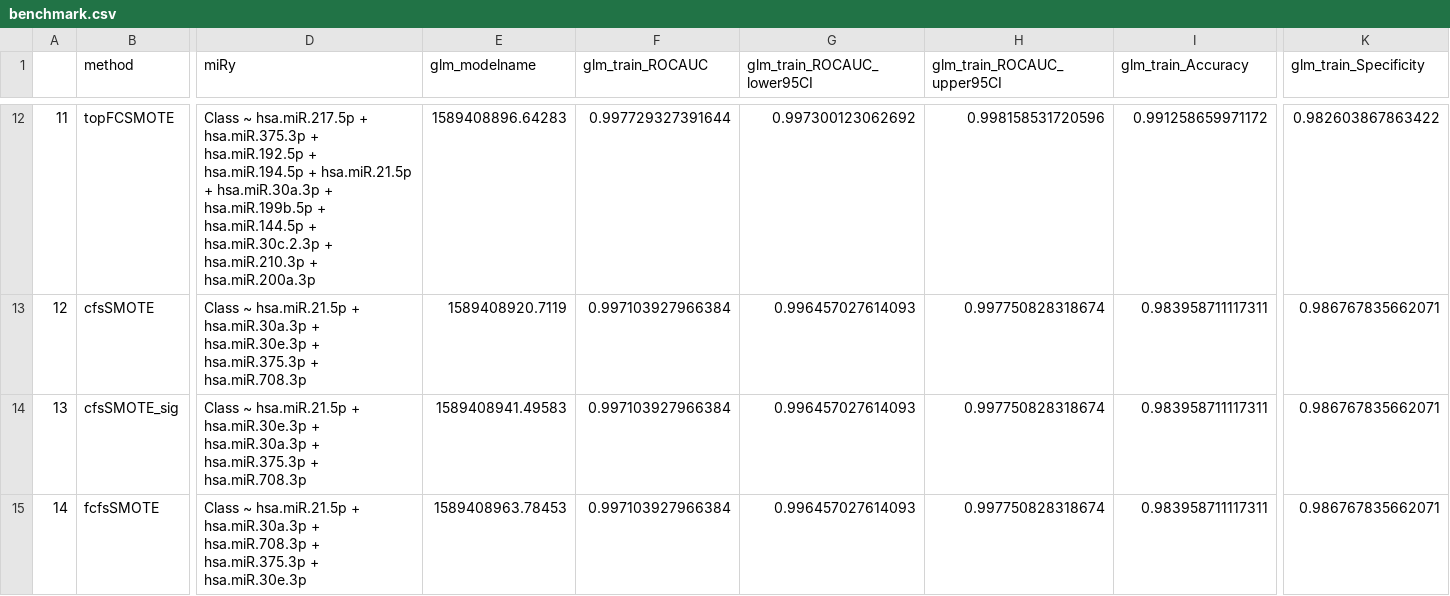
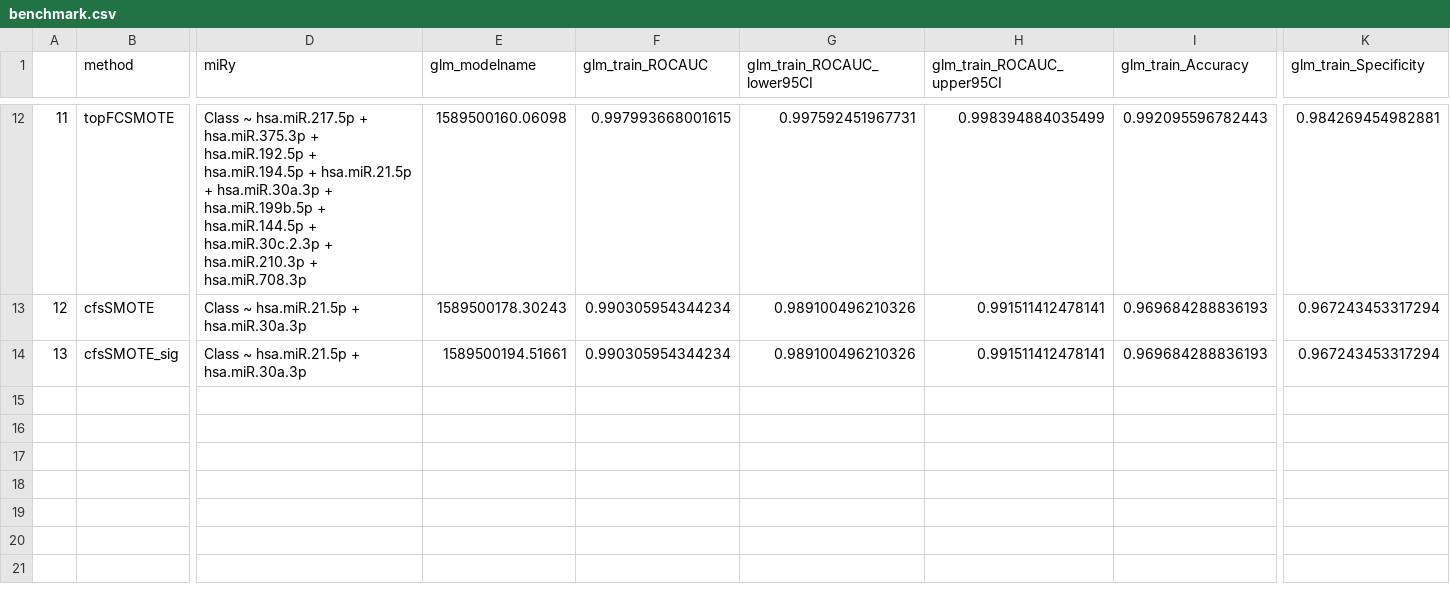
Before and after one commit to kstawiski/miRNAselector, a CSV file: vignettes/benchmark.csv, drawn as a sheet; only a part is shown, gaps mark what is left out; rows hold the shown columns only; the diff covers the shown part only; the diff names each change by its address in the sheet, - before the commit and + after, or states it on an @@ line.

```diff
--- a/vignettes/benchmark.csv
+++ b/vignettes/benchmark.csv
-D12 (miRy): …hsa.miR.210.3p + hsa.miR.200a.3p
+D12 (miRy): …hsa.miR.210.3p + hsa.miR.708.3p
-E12 (glm_modelname): 1589408896.64283
+E12 (glm_modelname): 1589500160.06098
-F12 (glm_train_ROCAUC): 0.997729327391644
+F12 (glm_train_ROCAUC): 0.997993668001615
-G12 (glm_train_ROCAUC_lower95CI): 0.997300123062692
+G12 (glm_train_ROCAUC_lower95CI): 0.997592451967731
-H12 (glm_train_ROCAUC_upper95CI): 0.998158531720596
+H12 (glm_train_ROCAUC_upper95CI): 0.998394884035499
-I12 (glm_train_Accuracy): 0.991258659971172
+I12 (glm_train_Accuracy): 0.992095596782443
-K12 (glm_train_Specificity): 0.982603867863422
+K12 (glm_train_Specificity): 0.984269454982881
-D13 (miRy): …+ hsa.miR.30a.3p + hsa.miR.30e.3p + hsa.miR.375.3p + hsa.miR.708.3p
+D13 (miRy): …+ hsa.miR.30a.3p
-E13 (glm_modelname): 1589408920.7119
+E13 (glm_modelname): 1589500178.30243
-F13:F14 (glm_train_ROCAUC): 0.997103927966384
+F13:F14 (glm_train_ROCAUC): 0.990305954344234
-G13:G14 (glm_train_ROCAUC_lower95CI): 0.996457027614093
+G13:G14 (glm_train_ROCAUC_lower95CI): 0.989100496210326
-H13:H14 (glm_train_ROCAUC_upper95CI): 0.997750828318674
+H13:H14 (glm_train_ROCAUC_upper95CI): 0.991511412478141
-I13:I14 (glm_train_Accuracy): 0.983958711117311
+I13:I14 (glm_train_Accuracy): 0.969684288836193
-K13:K14 (glm_train_Specificity): 0.986767835662071
+K13:K14 (glm_train_Specificity): 0.967243453317294
-D14 (miRy): …hsa.miR.21.5p + hsa.miR.30e.3p + hsa.miR.30a.3p + hsa.miR.375.3p + hsa.miR.708.3p
+D14 (miRy): …hsa.miR.21.5p + hsa.miR.30a.3p
-E14 (glm_modelname): 1589408941.49583
+E14 (glm_modelname): 1589500194.51661
-row 15: 14 | fcfsSMOTE | Class ~ hsa.miR.21.5p + hsa.miR.30a.3p + hsa.miR.708.3p + hsa.miR.375.3p + hsa.miR.30e.3p | 1589408963.78453 | 0.997103927966384 | 0.996457027614093 | 0.997750828318674 | 0.983958711117311 | 0.986767835662071
```
Also changed, not shown: 106 edited cells elsewhere in this file, vignettes/featureselection_formulas_all.csv, vignettes/featureselection_formulas_final.csv, 5 other files.
